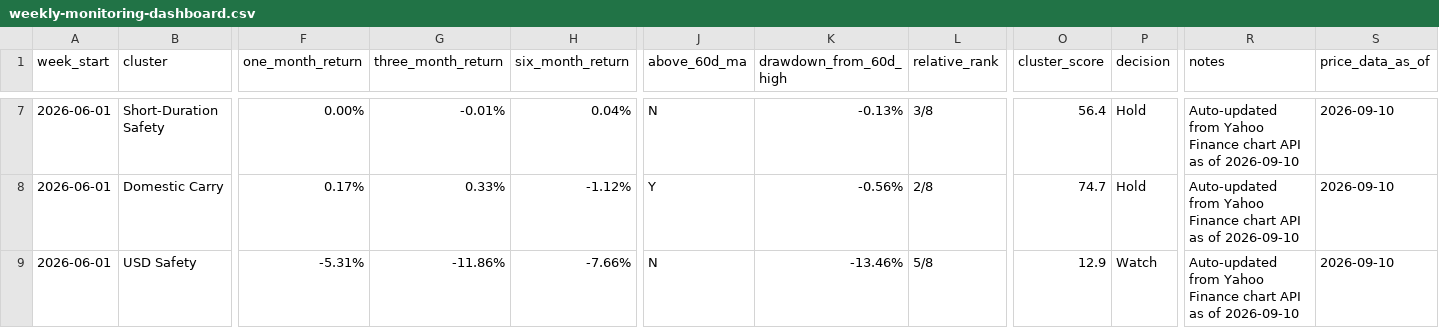
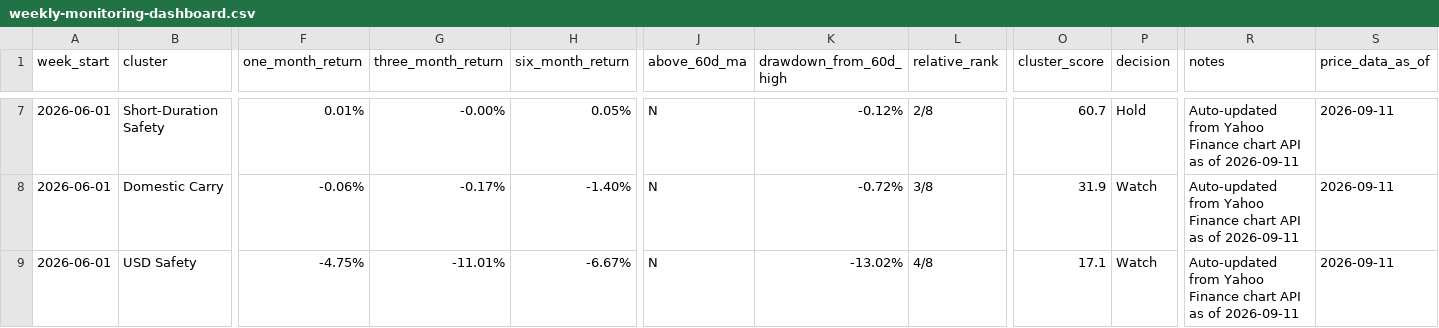
Before and after one commit to 2ynnso/DB-GAPs-EMP-strategy, a CSV file: framework/weekly-monitoring-dashboard.csv, drawn as a sheet; only a part is shown, gaps mark what is left out; the diff covers the shown part only; the diff names each change by its address in the sheet, - before the commit and + after, or states it on an @@ line.

```diff
--- a/framework/weekly-monitoring-dashboard.csv
+++ b/framework/weekly-monitoring-dashboard.csv
-F7 (one_month_return): 0.00%
+F7 (one_month_return): 0.01%
-G7 (three_month_return): -0.01%
+G7 (three_month_return): -0.00%
-H7 (six_month_return): 0.04%
+H7 (six_month_return): 0.05%
-K7 (drawdown_from_60d_high): -0.13%
+K7 (drawdown_from_60d_high): -0.12%
-L7 (relative_rank): 3/8
+L7 (relative_rank): 2/8
-O7 (cluster_score): 56.4
+O7 (cluster_score): 60.7
-R7:R9 (notes): …as of 2026-09-10
+R7:R9 (notes): …as of 2026-09-11
-S7:S9 (price_data_as_of): 2026-09-10
+S7:S9 (price_data_as_of): 2026-09-11
-F8 (one_month_return): 0.17%
+F8 (one_month_return): -0.06%
-G8 (three_month_return): 0.33%
+G8 (three_month_return): -0.17%
-H8 (six_month_return): -1.12%
+H8 (six_month_return): -1.40%
-J8 (above_60d_ma): Y
+J8 (above_60d_ma): N
-K8 (drawdown_from_60d_high): -0.56%
+K8 (drawdown_from_60d_high): -0.72%
-L8 (relative_rank): 2/8
+L8 (relative_rank): 3/8
-O8 (cluster_score): 74.7
+O8 (cluster_score): 31.9
-P8 (decision): Hold
+P8 (decision): Watch
-F9 (one_month_return): -5.31%
+F9 (one_month_return): -4.75%
-G9 (three_month_return): -11.86%
+G9 (three_month_return): -11.01%
-H9 (six_month_return): -7.66%
+H9 (six_month_return): -6.67%
-K9 (drawdown_from_60d_high): -13.46%
+K9 (drawdown_from_60d_high): -13.02%
-L9 (relative_rank): 5/8
+L9 (relative_rank): 4/8
-O9 (cluster_score): 12.9
+O9 (cluster_score): 17.1
```
Also changed, not shown: 39 edited cells elsewhere in this file, framework/equity-momentum.csv.
